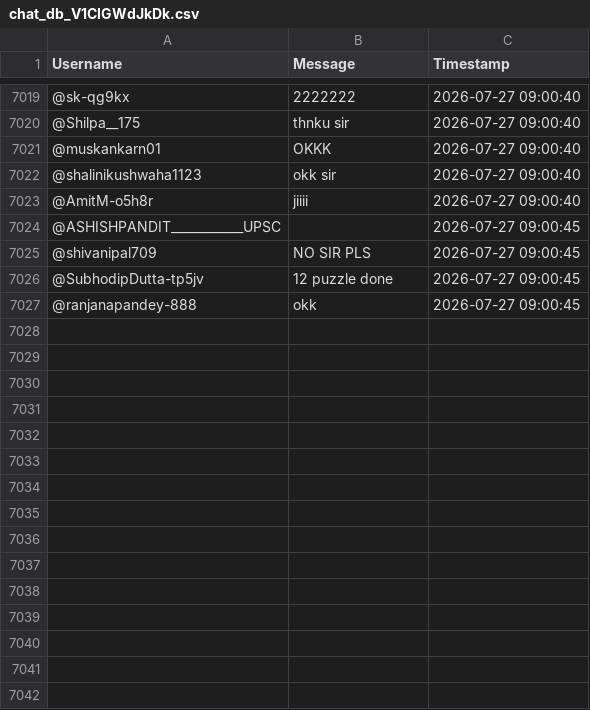
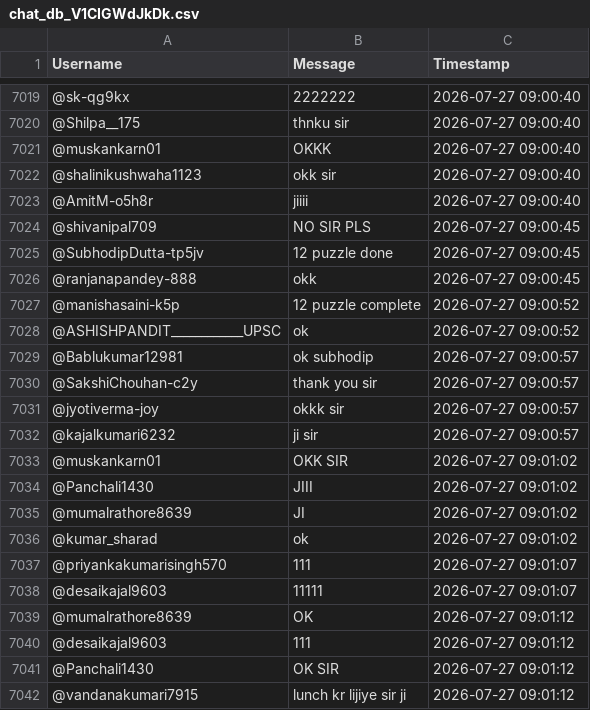
Before and after one commit to sjskkaka281/Ytsc, a CSV file: chat_db_V1CIGWdJkDk.csv, drawn as a sheet; only a part is shown, gaps mark what is left out; removed rows and columns are numbered as before the commit, all else as after; the diff covers the shown part only; the diff names each change by its address in the sheet, - before the commit and + after, or states it on an @@ line.

```diff
--- a/chat_db_V1CIGWdJkDk.csv
+++ b/chat_db_V1CIGWdJkDk.csv
-row 7024: @ASHISHPANDIT____________UPSC |  | 2026-07-27 09:00:45
+row 7027: @manishasaini-k5p | 12 puzzle complete | 2026-07-27 09:00:52
+row 7028: @ASHISHPANDIT____________UPSC | ok | 2026-07-27 09:00:52
+row 7029: @Bablukumar12981 | ok subhodip | 2026-07-27 09:00:57
+row 7030: @SakshiChouhan-c2y | thank you sir | 2026-07-27 09:00:57
+row 7031: @jyotiverma-joy | okkk sir | 2026-07-27 09:00:57
+row 7032: @kajalkumari6232 | ji sir | 2026-07-27 09:00:57
+row 7033: @muskankarn01 | OKK SIR | 2026-07-27 09:01:02
+row 7034: @Panchali1430 | JIII | 2026-07-27 09:01:02
+row 7035: @mumalrathore8639 | JI | 2026-07-27 09:01:02
+row 7036: @kumar_sharad | ok | 2026-07-27 09:01:02
+row 7037: @priyankakumarisingh570 | 111 | 2026-07-27 09:01:07
+row 7038: @desaikajal9603 | 11111 | 2026-07-27 09:01:07
+row 7039: @mumalrathore8639 | OK | 2026-07-27 09:01:12
+row 7040: @desaikajal9603 | 111 | 2026-07-27 09:01:12
+row 7041: @Panchali1430 | OK SIR | 2026-07-27 09:01:12
+row 7042: @vandanakumari7915 | lunch kr lijiye sir ji | 2026-07-27 09:01:12
```
Also changed, not shown: 10 added rows elsewhere in this file.
